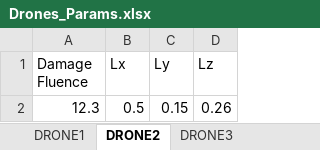
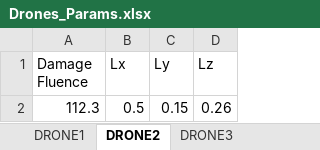
Before and after one commit to alexandre-heuchamps/Sandbox, an Excel workbook: Python/HEL/data/Drones_Params.xlsx, sheet DRONE2, drawn as a sheet; values as stored, in another font and other column widths than the file's, no borders; the diff names each change by its address in the sheet, - before the commit and + after, or states it on an @@ line.

```diff
--- a/Python/HEL/data/Drones_Params.xlsx (sheet DRONE2)
+++ b/Python/HEL/data/Drones_Params.xlsx (sheet DRONE2)
-A2 (Damage Fluence): 12.3
+A2 (Damage Fluence): 112.3
```
Also changed, not shown: sheet DRONE3.
